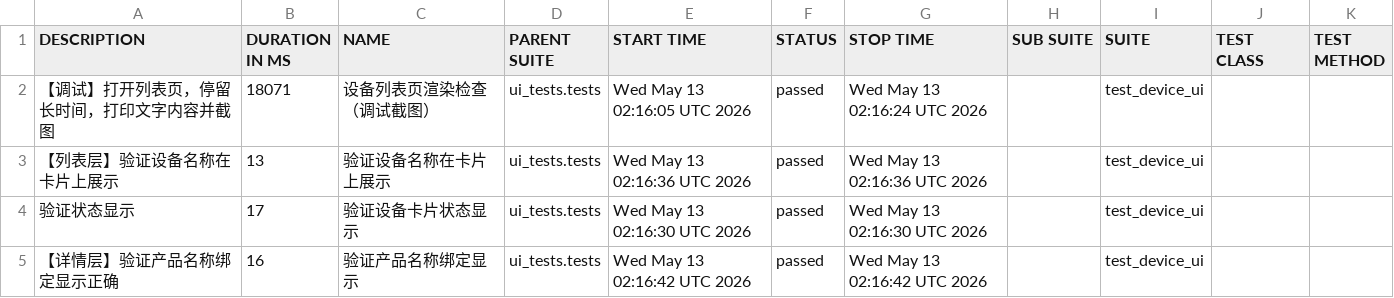
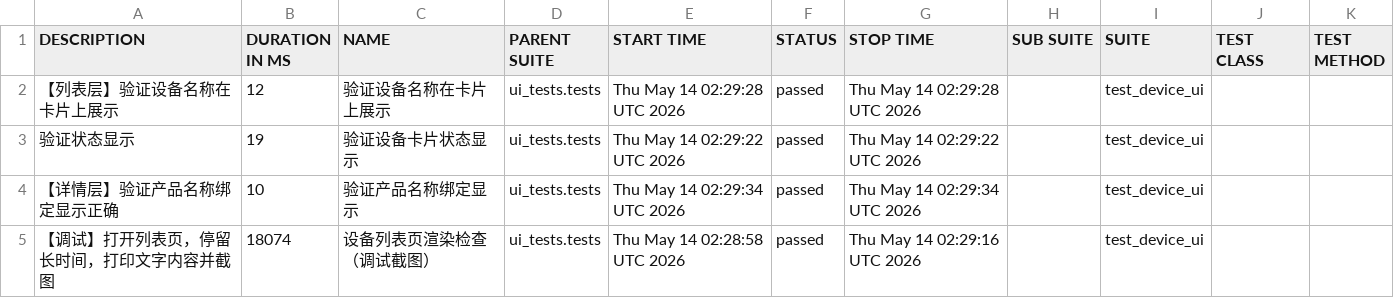
Before and after one commit to piaqiahia/iot-test-framework, a CSV file: ui-report/data/suites.csv, drawn as a sheet.

```diff
--- a/ui-report/data/suites.csv
+++ b/ui-report/data/suites.csv
@@ -1,5 +1,5 @@
 "DESCRIPTION","DURATION IN MS","NAME","PARENT SUITE","START TIME","STATUS","STOP TIME","SUB SUITE","SUITE","TEST CLASS","TEST METHOD"
-"【调试】打开列表页，停留长时间，打印文字内容并截图","18071","设备列表页渲染检查（调试截图）","ui_tests.tests","Wed May 13 02:16:05 UTC 2026","passed","Wed May 13 02:16:24 UTC 2026","","test_device_ui","",""
-"【列表层】验证设备名称在卡片上展示","13","验证设备名称在卡片上展示","ui_tests.tests","Wed May 13 02:16:36 UTC 2026","passed","Wed May 13 02:16:36 UTC 2026","","test_device_ui","",""
-"验证状态显示","17","验证设备卡片状态显示","ui_tests.tests","Wed May 13 02:16:30 UTC 2026","passed","Wed May 13 02:16:30 UTC 2026","","test_device_ui","",""
-"【详情层】验证产品名称绑定显示正确","16","验证产品名称绑定显示","ui_tests.tests","Wed May 13 02:16:42 UTC 2026","passed","Wed May 13 02:16:42 UTC 2026","","test_device_ui","",""
+"【列表层】验证设备名称在卡片上展示","12","验证设备名称在卡片上展示","ui_tests.tests","Thu May 14 02:29:28 UTC 2026","passed","Thu May 14 02:29:28 UTC 2026","","test_device_ui","",""
+"验证状态显示","19","验证设备卡片状态显示","ui_tests.tests","Thu May 14 02:29:22 UTC 2026","passed","Thu May 14 02:29:22 UTC 2026","","test_device_ui","",""
+"【详情层】验证产品名称绑定显示正确","10","验证产品名称绑定显示","ui_tests.tests","Thu May 14 02:29:34 UTC 2026","passed","Thu May 14 02:29:34 UTC 2026","","test_device_ui","",""
+"【调试】打开列表页，停留长时间，打印文字内容并截图","18074","设备列表页渲染检查（调试截图）","ui_tests.tests","Thu May 14 02:28:58 UTC 2026","passed","Thu May 14 02:29:16 UTC 2026","","test_device_ui","",""
```
Also changed, not shown: ui-report/data/behaviors.csv, 18 other files.
